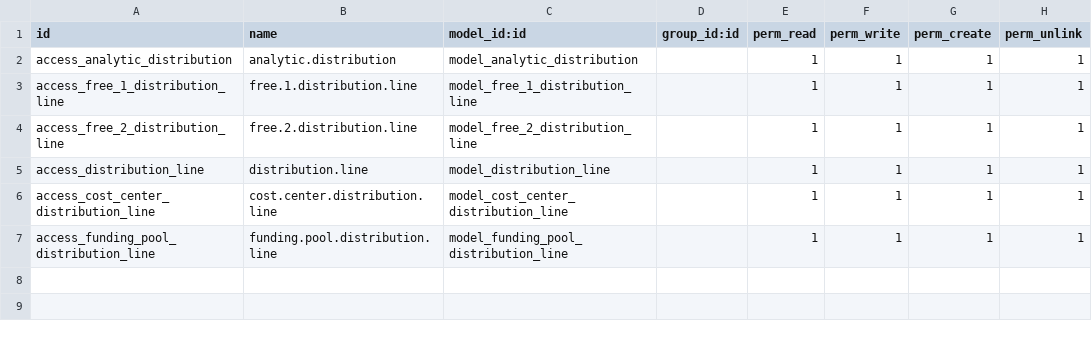
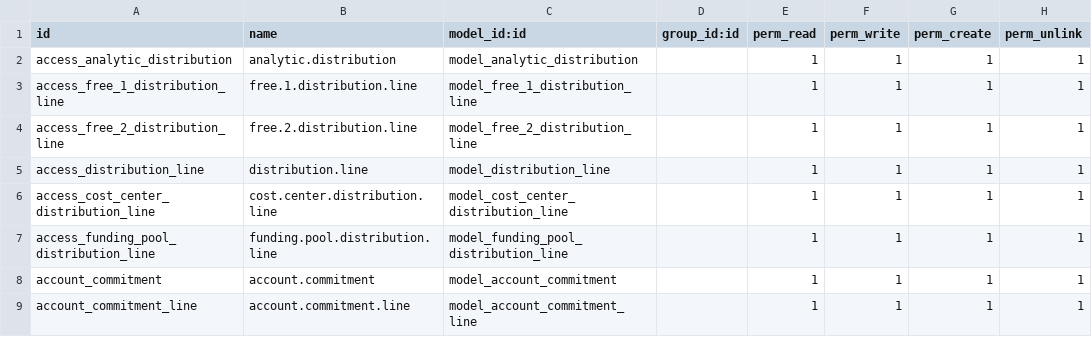
Before and after one commit to Unifield/unifield-server, a CSV file: analytic_distribution/security/ir.model.access.csv, drawn as a sheet; the diff names each change by its address in the sheet, - before the commit and + after, or states it on an @@ line.

Commit message:
UF-675 [ADD] Merge account_commitment and analytic_distribution_commitment into analytic_distribution
- change Commitment Entries to Commitment Voucher
- merge 2 module into analytic_distribution
- add analytic distribution on commitment voucher lines

```diff
--- a/analytic_distribution/security/ir.model.access.csv
+++ b/analytic_distribution/security/ir.model.access.csv
+row 8: account_commitment | account.commitment | model_account_commitment |  | 1 | 1 | 1 | 1
+row 9: account_commitment_line | account.commitment.line | model_account_commitment_line |  | 1 | 1 | 1 | 1
```
Also changed, not shown: 16 other files.
